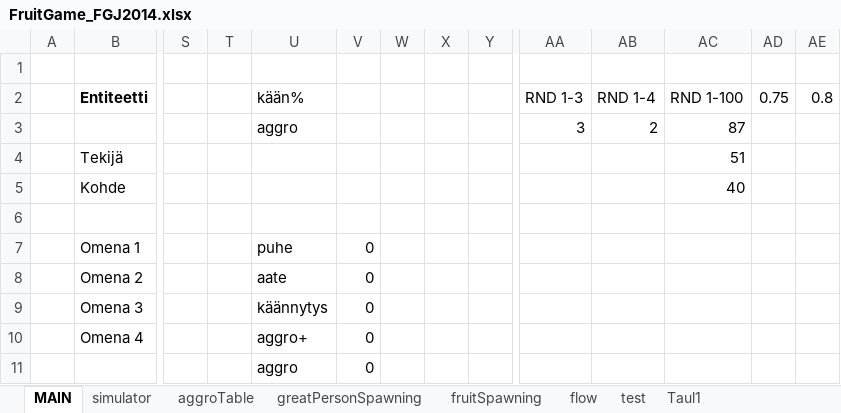
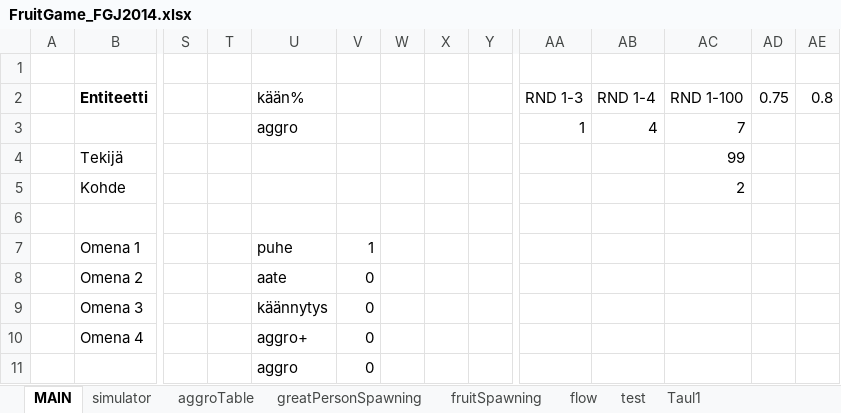
Before and after one commit to HuvaaKoodia/FGJ2014, an Excel workbook: FruitGame_FGJ2014.xlsx, sheet MAIN, drawn as a sheet; only a part is shown, gaps mark what is left out; values as stored, in another font and other column widths than the file's, no borders; charts and pictures and conditional formats not drawn; removed rows and columns are numbered as before the commit, all else as after; rows hold the shown columns only; the diff names each change by its address in the sheet, - before the commit and + after, or states it on an @@ line.

Commit message:
Excel päivitys taas

```diff
--- a/FruitGame_FGJ2014.xlsx (sheet MAIN)
+++ b/FruitGame_FGJ2014.xlsx (sheet MAIN)
-row 3:  |  |  |  | aggro |  |  |  |  | 3 | 2 | 87
+row 3:  |  |  |  | aggro |  |  |  |  | 1 | 4 | 7
-AC4 (RND 1-100): 51
+AC4 (RND 1-100): 99
-AC5 (RND 1-100): 40
+AC5 (RND 1-100): 2
-V7: 0
+V7: 1
```
Also changed, not shown: sheet simulator, charts or pictures.
